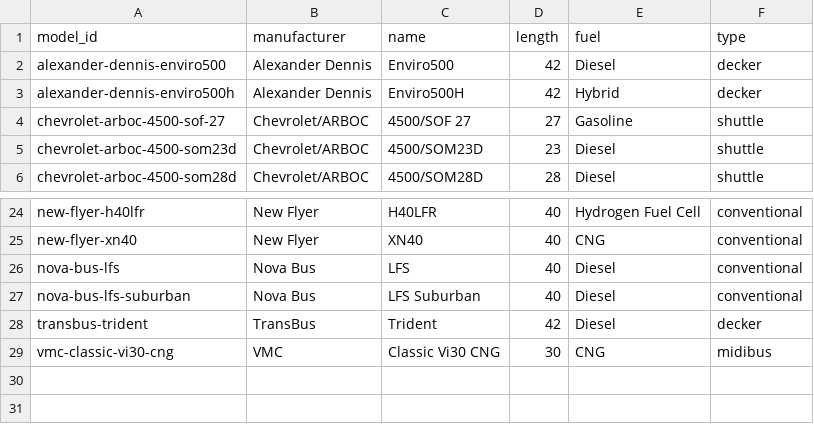
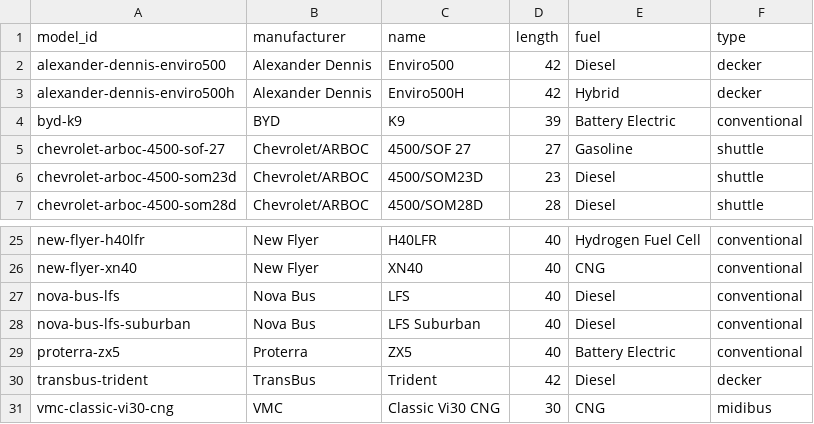
Before and after one commit to bumblesquashs/bctracker, a CSV file: data/static/models.csv, drawn as a sheet; only a part is shown, gaps mark what is left out.

```diff
--- a/data/static/models.csv
+++ b/data/static/models.csv
@@ -3,2 +3,3 @@ alexander-dennis-enviro500,Alexander Dennis,Enviro500,42,Diesel,decker
 alexander-dennis-enviro500h,Alexander Dennis,Enviro500H,42,Hybrid,decker
+byd-k9,BYD,K9,39,Battery Electric,conventional
 chevrolet-arboc-4500-sof-27,Chevrolet/ARBOC,4500/SOF 27,27,Gasoline,shuttle
@@ -27,2 +28,3 @@ nova-bus-lfs,Nova Bus,LFS,40,Diesel,conventional
 nova-bus-lfs-suburban,Nova Bus,LFS Suburban,40,Diesel,conventional
+proterra-zx5,Proterra,ZX5,40,Battery Electric,conventional
 transbus-trident,TransBus,Trident,42,Diesel,decker
```
Also changed, not shown: data/static/orders.csv, 1 other file.
